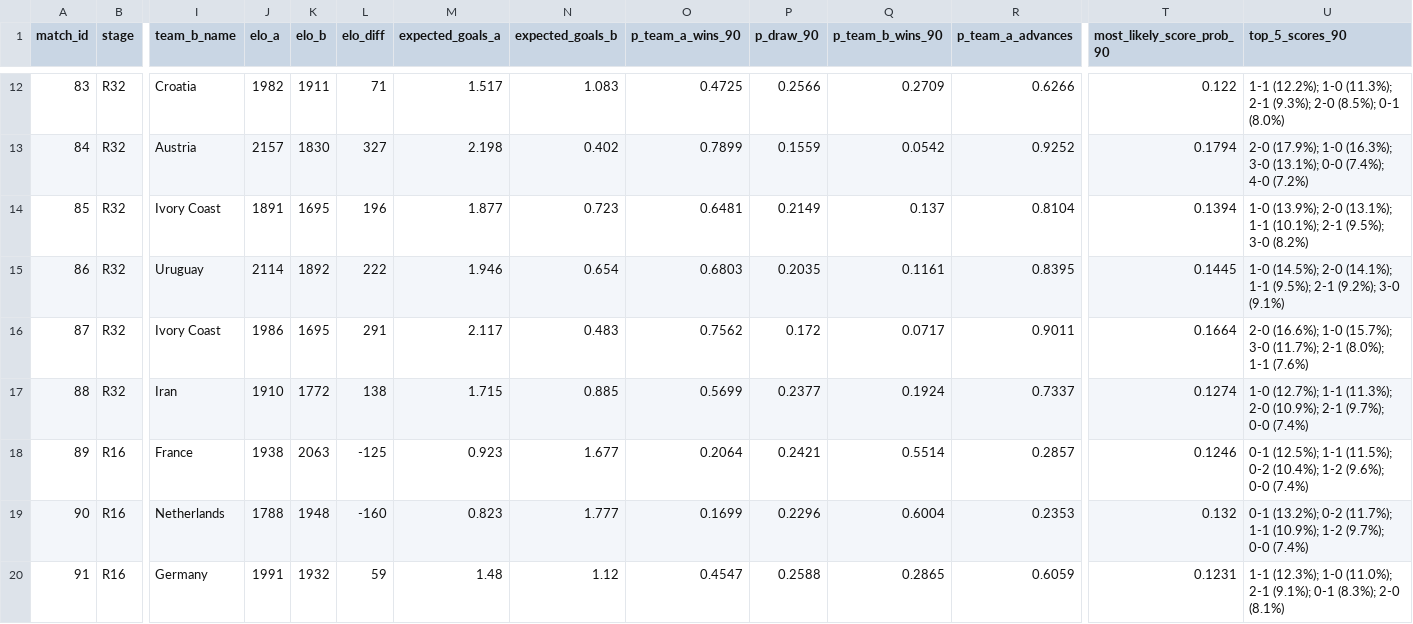
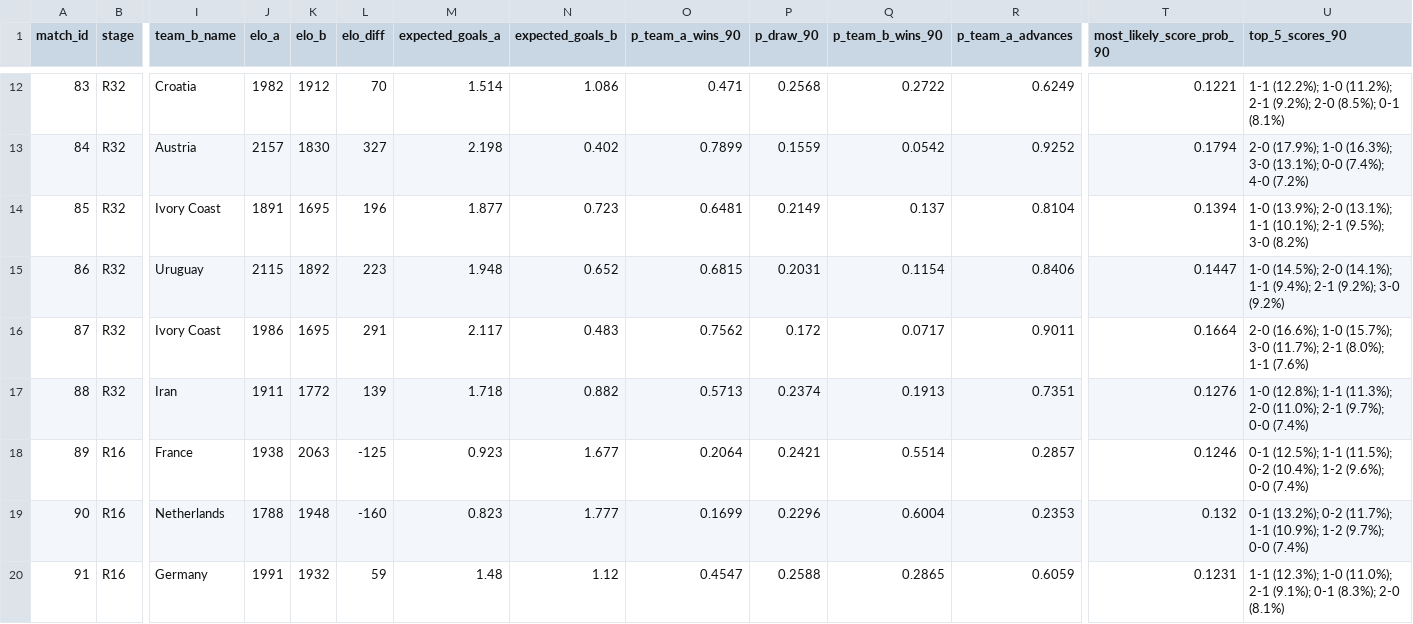
Before and after one commit to recommend-games/blog, a CSV file: experiments/world_cup_2026/outputs/knockout_score_predictions.csv, drawn as a sheet; only a part is shown, gaps mark what is left out; the diff covers the shown part only; the diff names each change by its address in the sheet, - before the commit and + after, or states it on an @@ line.

```diff
--- a/experiments/world_cup_2026/outputs/knockout_score_predictions.csv
+++ b/experiments/world_cup_2026/outputs/knockout_score_predictions.csv
-K12 (elo_b): 1911
+K12 (elo_b): 1912
-L12 (elo_diff): 71
+L12 (elo_diff): 70
-M12 (expected_goals_a): 1.517
+M12 (expected_goals_a): 1.514
-N12 (expected_goals_b): 1.083
+N12 (expected_goals_b): 1.086
-O12 (p_team_a_wins_90): 0.4725
+O12 (p_team_a_wins_90): 0.471
-P12 (p_draw_90): 0.2566
+P12 (p_draw_90): 0.2568
-Q12 (p_team_b_wins_90): 0.2709
+Q12 (p_team_b_wins_90): 0.2722
-R12 (p_team_a_advances): 0.6266
+R12 (p_team_a_advances): 0.6249
-T12 (most_likely_score_prob_90): 0.122
+T12 (most_likely_score_prob_90): 0.1221
-U12 (top_5_scores_90): …(12.2%); 1-0 (11.3%); 2-1 (9.3%); 2-0 (8.5%); 0-1 (8.0%)
+U12 (top_5_scores_90): …(12.2%); 1-0 (11.2%); 2-1 (9.2%); 2-0 (8.5%); 0-1 (8.1%)
-J15 (elo_a): 2114
+J15 (elo_a): 2115
-L15 (elo_diff): 222
+L15 (elo_diff): 223
-M15 (expected_goals_a): 1.946
+M15 (expected_goals_a): 1.948
-N15 (expected_goals_b): 0.654
+N15 (expected_goals_b): 0.652
-O15 (p_team_a_wins_90): 0.6803
+O15 (p_team_a_wins_90): 0.6815
-P15 (p_draw_90): 0.2035
+P15 (p_draw_90): 0.2031
-Q15 (p_team_b_wins_90): 0.1161
+Q15 (p_team_b_wins_90): 0.1154
-R15 (p_team_a_advances): 0.8395
+R15 (p_team_a_advances): 0.8406
-T15 (most_likely_score_prob_90): 0.1445
+T15 (most_likely_score_prob_90): 0.1447
-U15 (top_5_scores_90): …(14.1%); 1-1 (9.5%); 2-1 (9.2%); 3-0 (9.1%)
+U15 (top_5_scores_90): …(14.1%); 1-1 (9.4%); 2-1 (9.2%); 3-0 (9.2%)
-J17 (elo_a): 1910
+J17 (elo_a): 1911
-L17 (elo_diff): 138
+L17 (elo_diff): 139
-M17 (expected_goals_a): 1.715
+M17 (expected_goals_a): 1.718
-N17 (expected_goals_b): 0.885
+N17 (expected_goals_b): 0.882
-O17 (p_team_a_wins_90): 0.5699
+O17 (p_team_a_wins_90): 0.5713
-P17 (p_draw_90): 0.2377
+P17 (p_draw_90): 0.2374
-Q17 (p_team_b_wins_90): 0.1924
+Q17 (p_team_b_wins_90): 0.1913
-R17 (p_team_a_advances): 0.7337
+R17 (p_team_a_advances): 0.7351
-T17 (most_likely_score_prob_90): 0.1274
+T17 (most_likely_score_prob_90): 0.1276
-U17 (top_5_scores_90): 1-0 (12.7%); 1-1 (11.3%); 2-0 (10.9%); 2-1 (9.7%);…
+U17 (top_5_scores_90): 1-0 (12.8%); 1-1 (11.3%); 2-0 (11.0%); 2-1 (9.7%);…
```
Also changed, not shown: 73 edited cells elsewhere in this file, experiments/world_cup_2026/outputs/group_probabilities.csv, experiments/world_cup_2026/outputs/group_score_predictions.csv, 7 other files.
